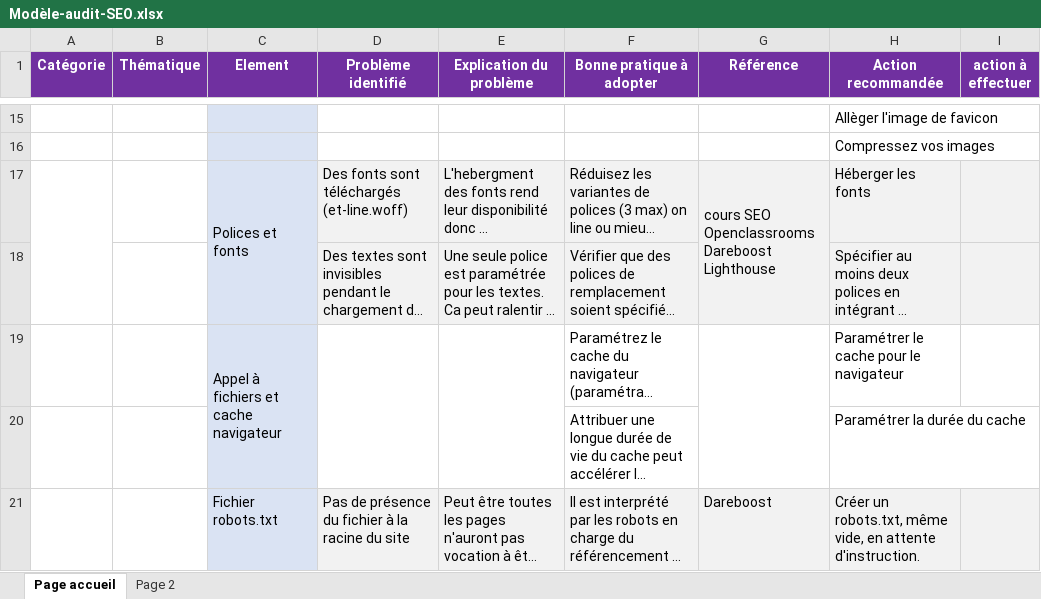
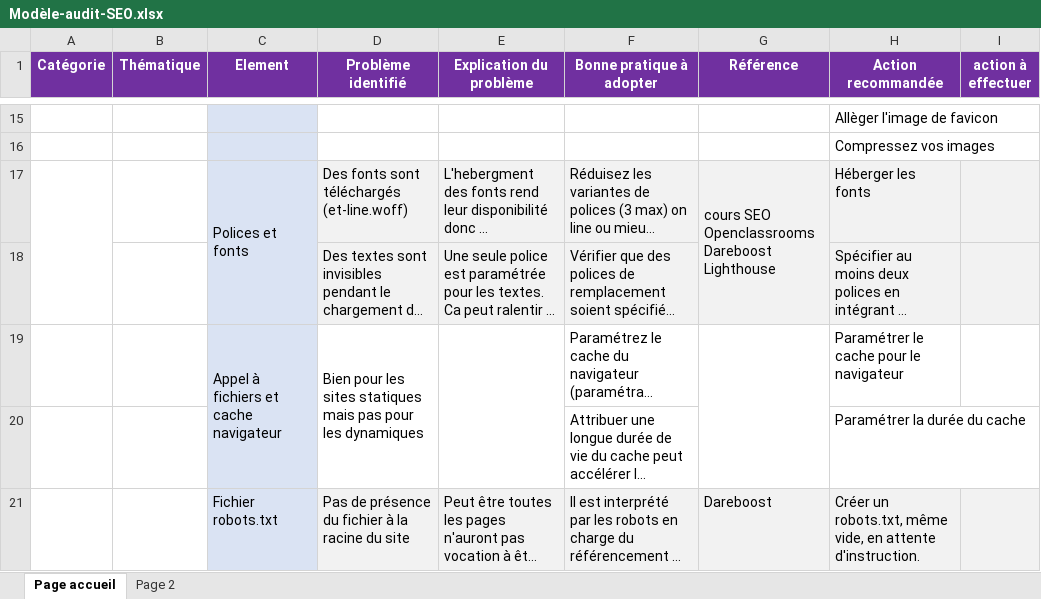
Before and after one commit to damien2709/damienwill_4_07062021, an Excel workbook: Modèle-audit-SEO.xlsx, sheet Page accueil, drawn as a sheet; only a part is shown, gaps mark what is left out; long unchanged cells end in …; values as stored, in another font and other column widths than the file's, no borders; the diff names each change by its address in the sheet, - before the commit and + after, or states it on an @@ line.

Commit message:
W3C CSS page accueil

```diff
--- a/Modèle-audit-SEO.xlsx (sheet Page accueil)
+++ b/Modèle-audit-SEO.xlsx (sheet Page accueil)
-D19 (Problème identifié): (empty)
+D19 (Problème identifié): Bien pour les sites statiques mais pas pour les dynamiques
```
Also changed, not shown: 1 other file.
